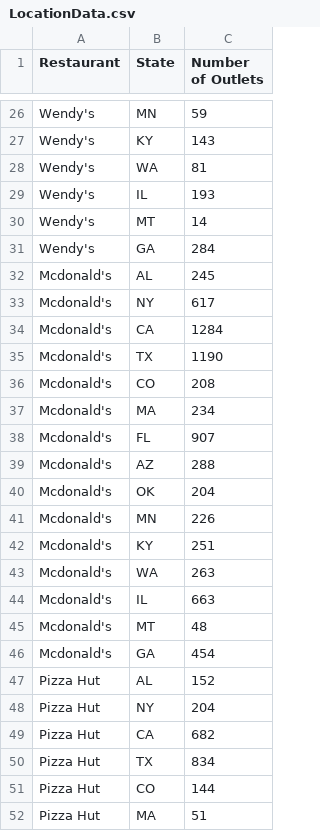
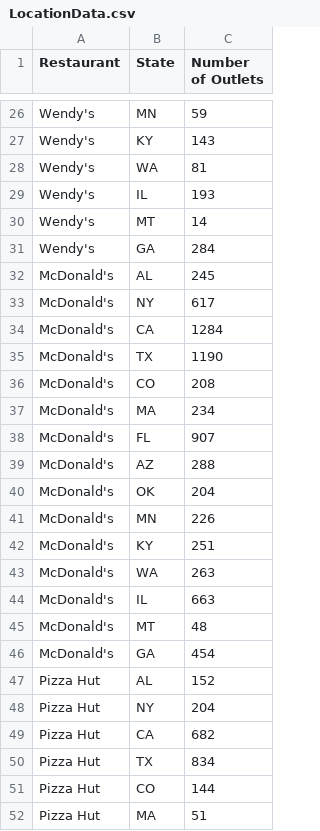
Before and after one commit to r8prasad/Group24-food-chain-health, a CSV file: data/LocationData/LocationData.csv, drawn as a sheet; only a part is shown, gaps mark what is left out; the diff covers the shown part only.

```diff
--- a/data/LocationData/LocationData.csv
+++ b/data/LocationData/LocationData.csv
@@ -31,17 +31,17 @@ Wendy's,MT,14
 Wendy's,GA,284
-Mcdonald's,AL,245
-Mcdonald's,NY,617
-Mcdonald's,CA,1284
-Mcdonald's,TX,1190
-Mcdonald's,CO,208
-Mcdonald's,MA,234
-Mcdonald's,FL,907
-Mcdonald's,AZ,288
-Mcdonald's,OK,204
-Mcdonald's,MN,226
-Mcdonald's,KY,251
-Mcdonald's,WA,263
-Mcdonald's,IL,663
-Mcdonald's,MT,48
-Mcdonald's,GA,454
+McDonald's,AL,245
+McDonald's,NY,617
+McDonald's,CA,1284
+McDonald's,TX,1190
+McDonald's,CO,208
+McDonald's,MA,234
+McDonald's,FL,907
+McDonald's,AZ,288
+McDonald's,OK,204
+McDonald's,MN,226
+McDonald's,KY,251
+McDonald's,WA,263
+McDonald's,IL,663
+McDonald's,MT,48
+McDonald's,GA,454
 Pizza Hut,AL,152
```
Also changed, not shown: 15 edited cells elsewhere in this file, data/CleanedNutritionData/BurgerKing_NutritionData_Clean.csv, data/CleanedNutritionData/ChickFilA_NutritionData_Clean.csv, 17 other files.
